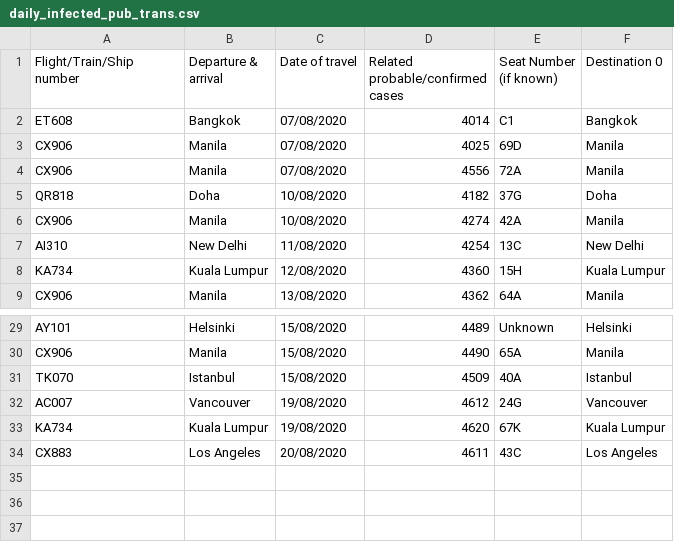
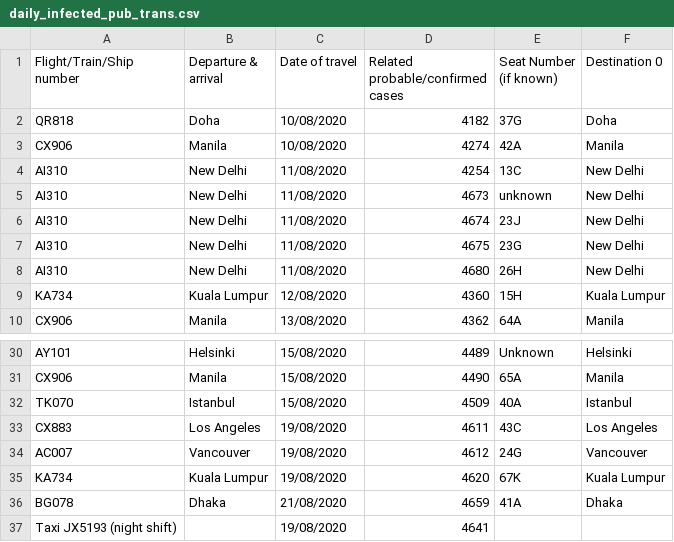
Before and after one commit to jerrypai0809/COVID_19, a CSV file: data/daily_infected_pub_trans.csv, drawn as a sheet; only a part is shown, gaps mark what is left out.

```diff
--- a/data/daily_infected_pub_trans.csv
+++ b/data/daily_infected_pub_trans.csv
@@ -1,5 +1,2 @@
 Flight/Train/Ship number,Departure & arrival,Date of travel,Related probable/confirmed cases,Seat Number (if known),Destination 0
-ET608,Bangkok,07/08/2020,4014,C1,Bangkok
-CX906,Manila,07/08/2020,4025,69D,Manila
-CX906,Manila,07/08/2020,4556,72A,Manila
 QR818,Doha,10/08/2020,4182,37G,Doha
@@ -7,2 +4,6 @@ CX906,Manila,10/08/2020,4274,42A,Manila
 AI310,New Delhi,11/08/2020,4254,13C,New Delhi
+AI310,New Delhi,11/08/2020,4673,unknown,New Delhi
+AI310,New Delhi,11/08/2020,4674,23J,New Delhi
+AI310,New Delhi,11/08/2020,4675,23G,New Delhi
+AI310,New Delhi,11/08/2020,4680,26H,New Delhi
 KA734,Kuala Lumpur,12/08/2020,4360,15H,Kuala Lumpur
@@ -31,4 +32,6 @@ CX906,Manila,15/08/2020,4490,65A,Manila
 TK070,Istanbul,15/08/2020,4509,40A,Istanbul
+CX883,Los Angeles,19/08/2020,4611,43C,Los Angeles
 AC007,Vancouver,19/08/2020,4612,24G,Vancouver
 KA734,Kuala Lumpur,19/08/2020,4620,67K,Kuala Lumpur
-CX883,Los Angeles,20/08/2020,4611,43C,Los Angeles
+BG078,Dhaka,21/08/2020,4659,41A,Dhaka
+Taxi JX5193 (night shift),,19/08/2020,4641,,
```
Also changed, not shown: data/daily_cn_cases.csv.
